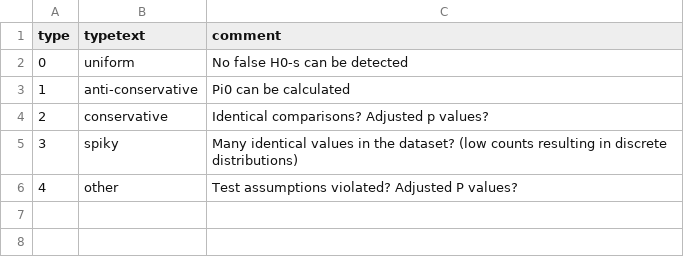
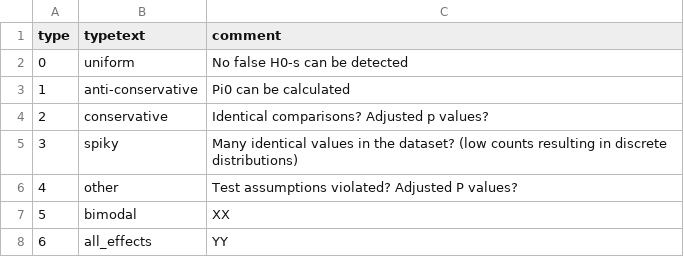
Before and after one commit to rstats-tartu/geo-htseq, a CSV file: data/pvalue_hist_types.csv, drawn as a sheet.

Commit message:
updated classification list

```diff
--- a/data/pvalue_hist_types.csv
+++ b/data/pvalue_hist_types.csv
@@ -6 +6,3 @@ type, typetext, comment
 4, other, Test assumptions violated? Adjusted P values?
+5, bimodal, XX
+6, all_effects, YY
```
